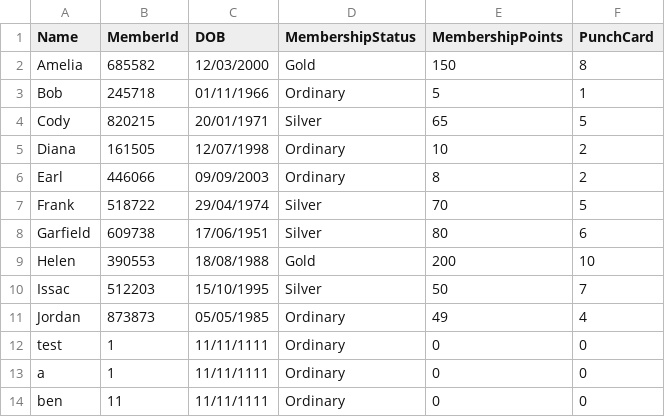
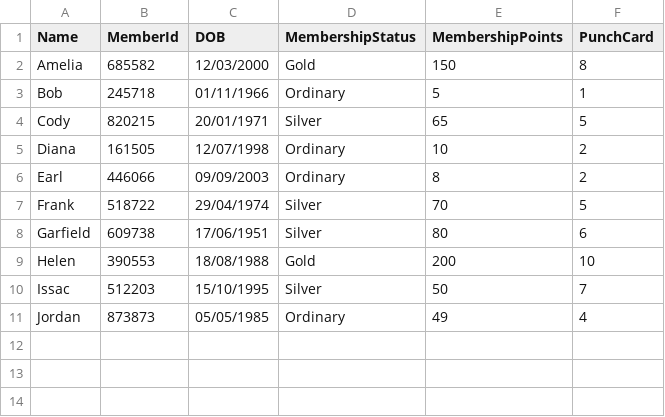
Before and after one commit to Arakii0/IceCream, a CSV file: S10257176_PRG2Assignment/bin/Debug/net8.0/customers.csv, drawn as a sheet; the diff names each change by its address in the sheet, - before the commit and + after, or states it on an @@ line.

Commit message:
Update customers.csv

```diff
--- a/S10257176_PRG2Assignment/bin/Debug/net8.0/customers.csv
+++ b/S10257176_PRG2Assignment/bin/Debug/net8.0/customers.csv
-row 12: test | 1 | 11/11/1111 | Ordinary | 0 | 0
-row 13: a | 1 | 11/11/1111 | Ordinary | 0 | 0
-row 14: ben | 11 | 11/11/1111 | Ordinary | 0 | 0
```
